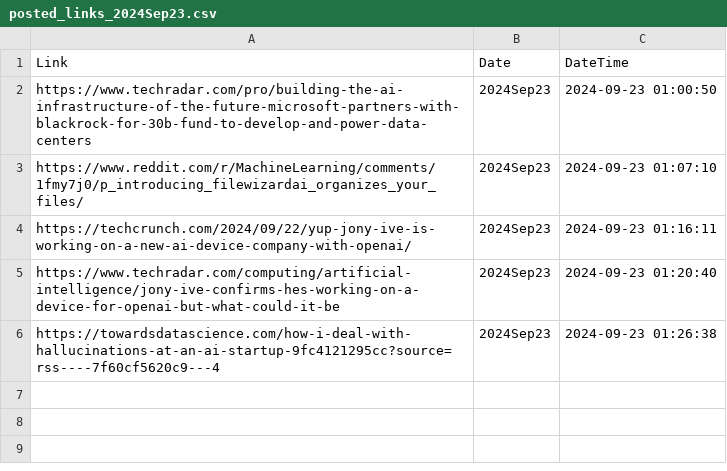
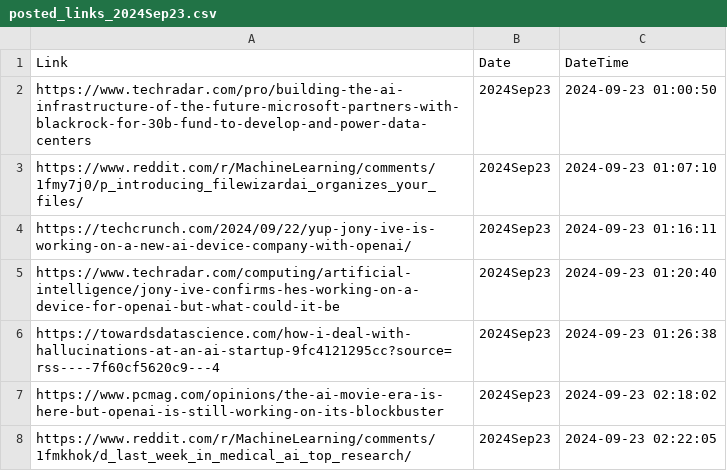
Before and after one commit to prblsing/TechInsightX, a CSV file: etc/ops/posted_links_2024Sep23.csv, drawn as a sheet; the diff names each change by its address in the sheet, - before the commit and + after, or states it on an @@ line.

```diff
--- a/etc/ops/posted_links_2024Sep23.csv
+++ b/etc/ops/posted_links_2024Sep23.csv
+row 7: https://www.pcmag.com/opinions/the-ai-movie-era-is-here-but-openai-is-still-working-on-its-blockbuster | 2024Sep23 | 2024-09-23 02:18:02
+row 8: https://www.reddit.com/r/MachineLearning/comments/1fmkhok/d_last_week_in_medical_ai_top_research/ | 2024Sep23 | 2024-09-23 02:22:05
```
Also changed, not shown: 1 other file.
